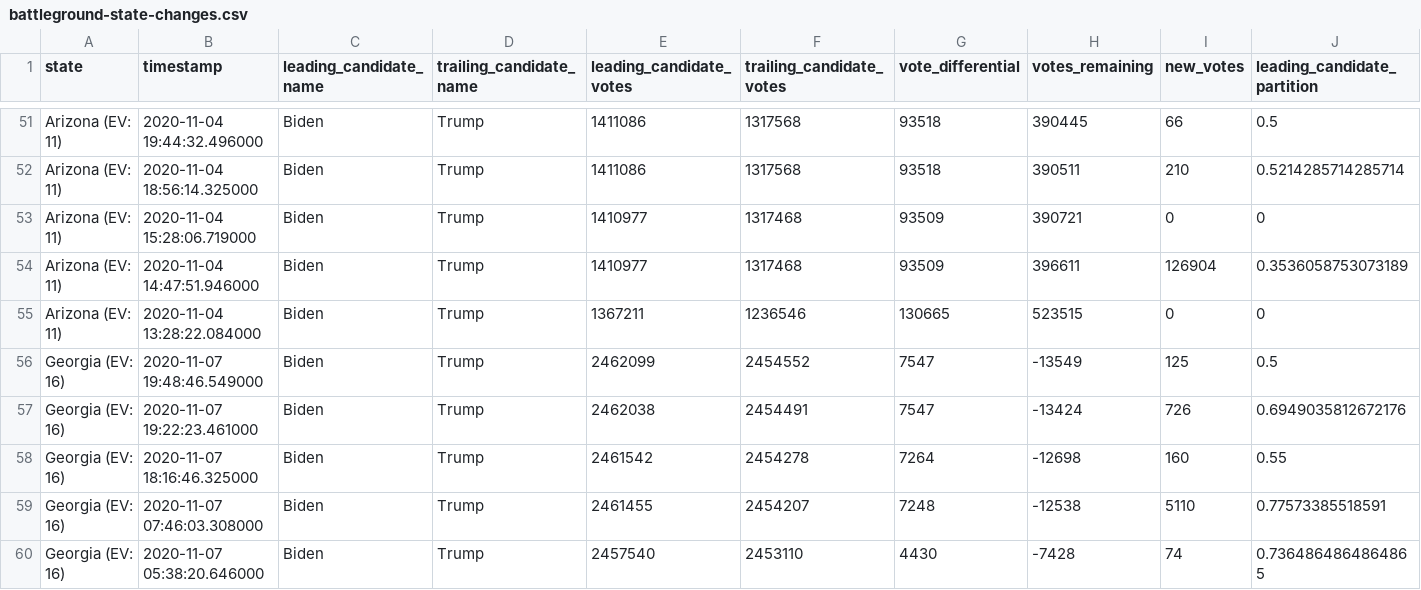
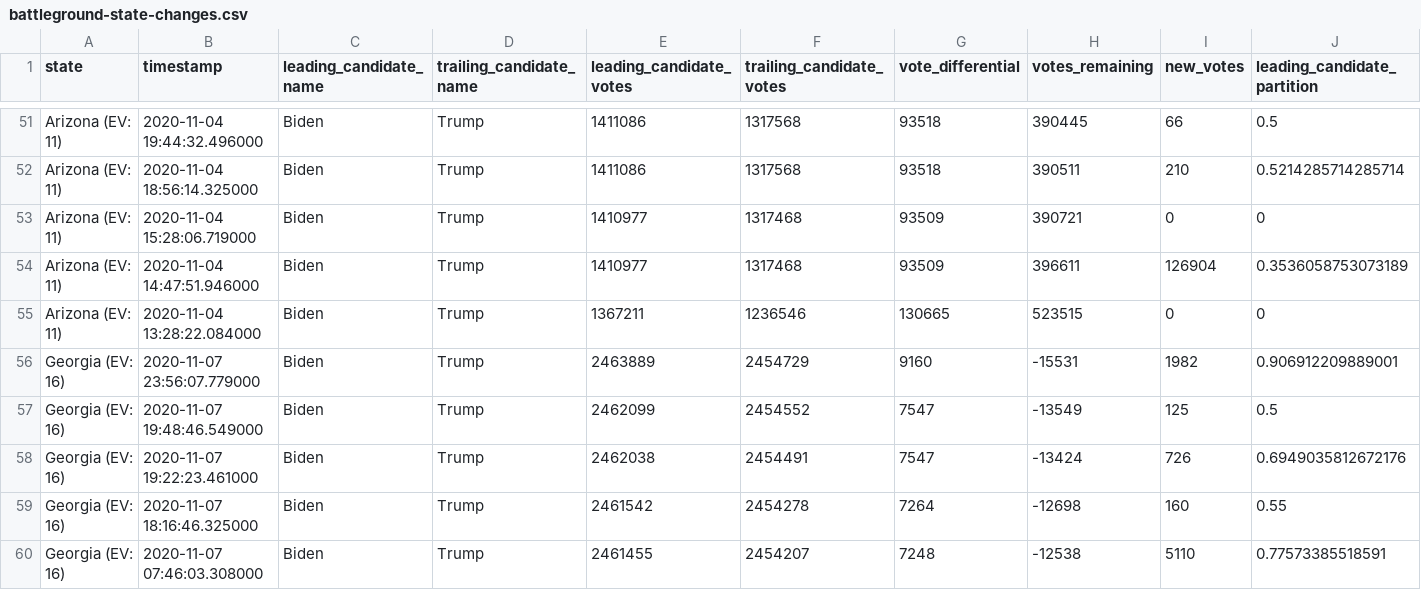
Before and after one commit to ShahyarTaheri/nyt-2020-election-scraper, a CSV file: battleground-state-changes.csv, drawn as a sheet; only a part is shown, gaps mark what is left out; the shorter side is filled out with more unchanged rows; rows hold the shown columns only; the diff names each change by its address in the sheet, - before the commit and + after, or states it on an @@ line.

```diff
--- a/battleground-state-changes.csv
+++ b/battleground-state-changes.csv
+row 56: Georgia (EV: 16) | 2020-11-07 23:56:07.779000 | Biden | Trump | 2463889 | 2454729 | 9160 | -15531 | 1982 | 0.906912209889001
```
Also changed, not shown: 4 other files.
